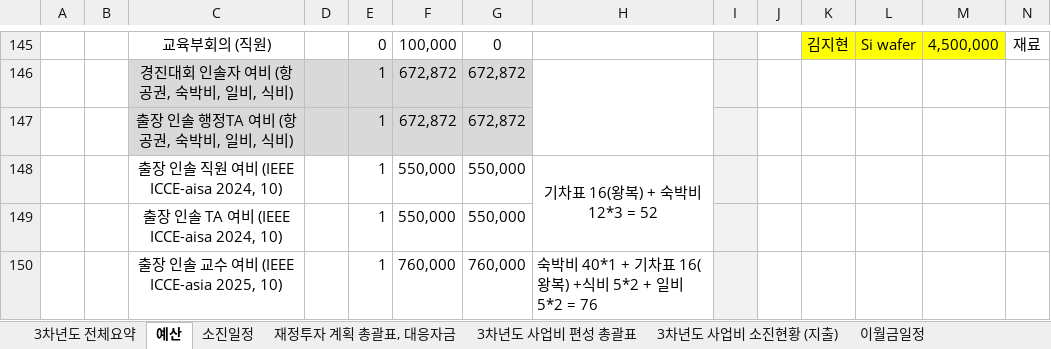
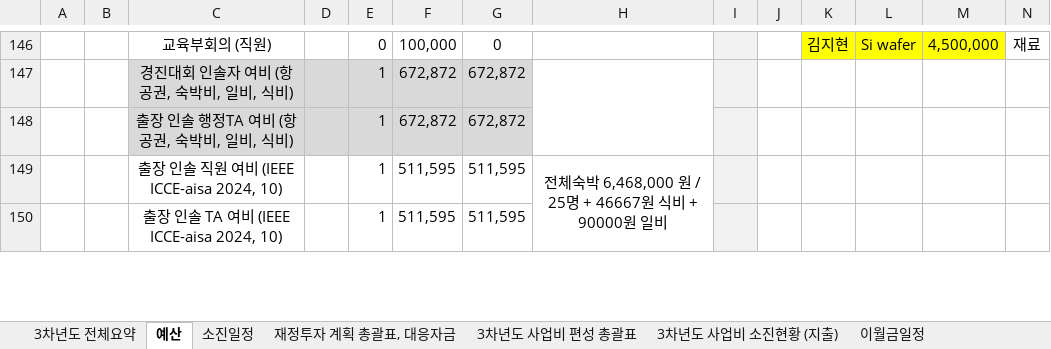
Before and after one commit to vectorcont62-dev/SSSU-third, an Excel workbook: 3차년도예산_31.12억.xlsx, sheet 예산, drawn as a sheet; only a part is shown, gaps mark what is left out; values as stored, in another font and other column widths than the file's, no borders; charts and pictures not drawn; removed rows and columns are numbered as before the commit, all else as after; rows hold the shown columns only; the diff covers the shown part only; the diff names each change by its address in the sheet, - before the commit and + after, or states it on an @@ line.

```diff
--- a/3차년도예산_31.12억.xlsx (sheet 예산)
+++ b/3차년도예산_31.12억.xlsx (sheet 예산)
-row 148:  |  | 출장 인솔 직원 여비 (IEEE ICCE-aisa 2024, 10) |  | 1 | 550,000 | 550,000 | 기차표 16(왕복) + 숙박비 12*3 = 52
-row 149:  |  | 출장 인솔 TA 여비 (IEEE ICCE-aisa 2024, 10) |  | 1 | 550,000 | 550,000
-row 150:  |  | 출장 인솔 교수 여비 (IEEE ICCE-asia 2025, 10) |  | 1 | 760,000 | 760,000 | 숙박비 40*1 + 기차표 16(왕복) +식비 5*2 + 일비 5*2 = 76
+row 149:  |  | 출장 인솔 직원 여비 (IEEE ICCE-aisa 2024, 10) |  | 1 | 511,595 | 511,595 | 전체숙박 6,468,000 원 / 25명 + 46667원 식비 + 90000원 일비
+row 150:  |  | 출장 인솔 TA 여비 (IEEE ICCE-aisa 2024, 10) |  | 1 | 511,595 | 511,595
```
Also changed, not shown: 4 added rows, 2 removed rows, 8 edited cells and cell formats elsewhere in this sheet, sheet 소진일정, sheet 3차년도 전체요약, sheet 3차년도 사업비 소진현황 (지출), sheet 재정투자 계획 총괄표, 대응자금, sheet 3차년도 사업비 편성 총괄표, formulas that keep their value, charts or pictures, 7 other files.
